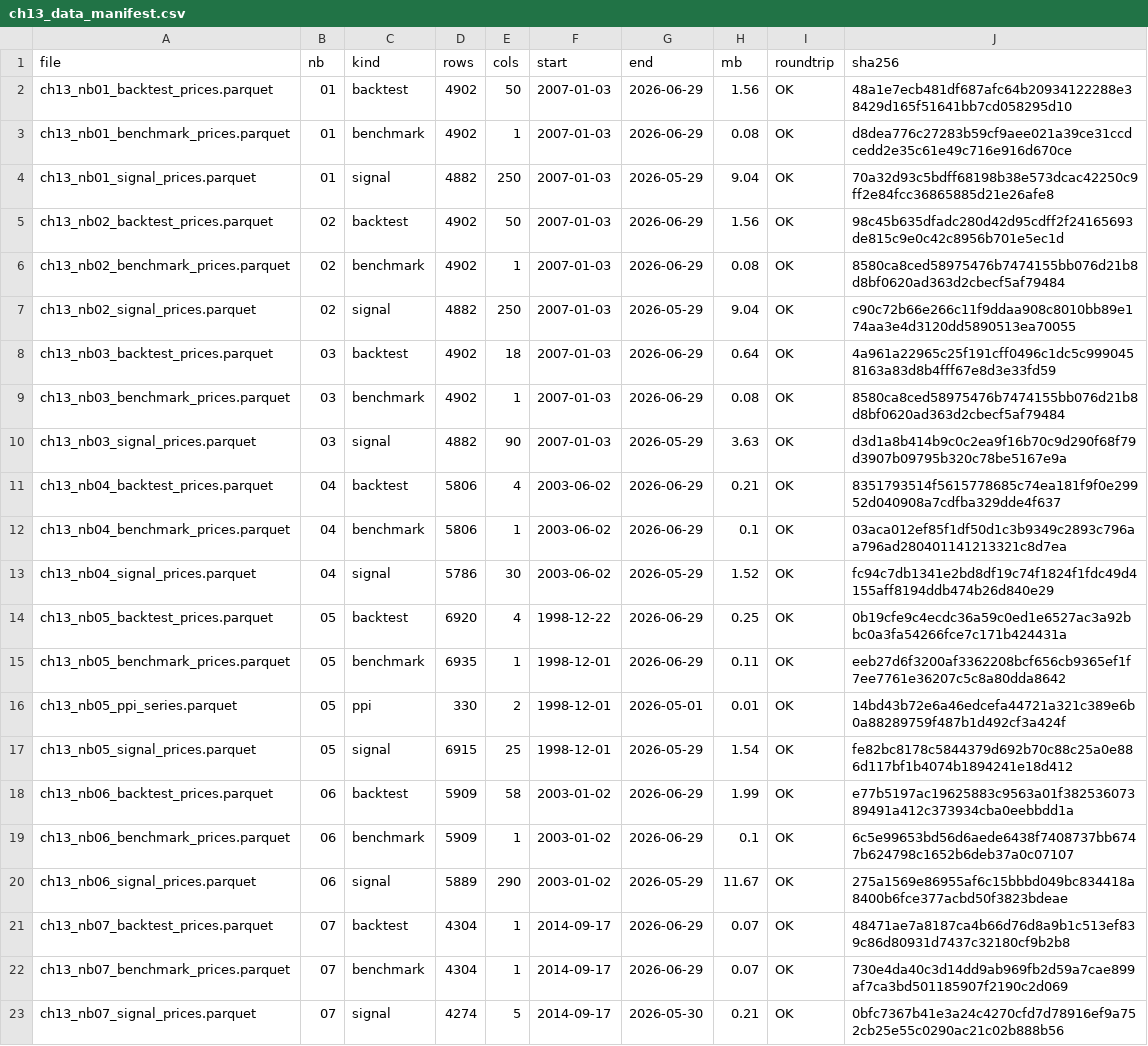
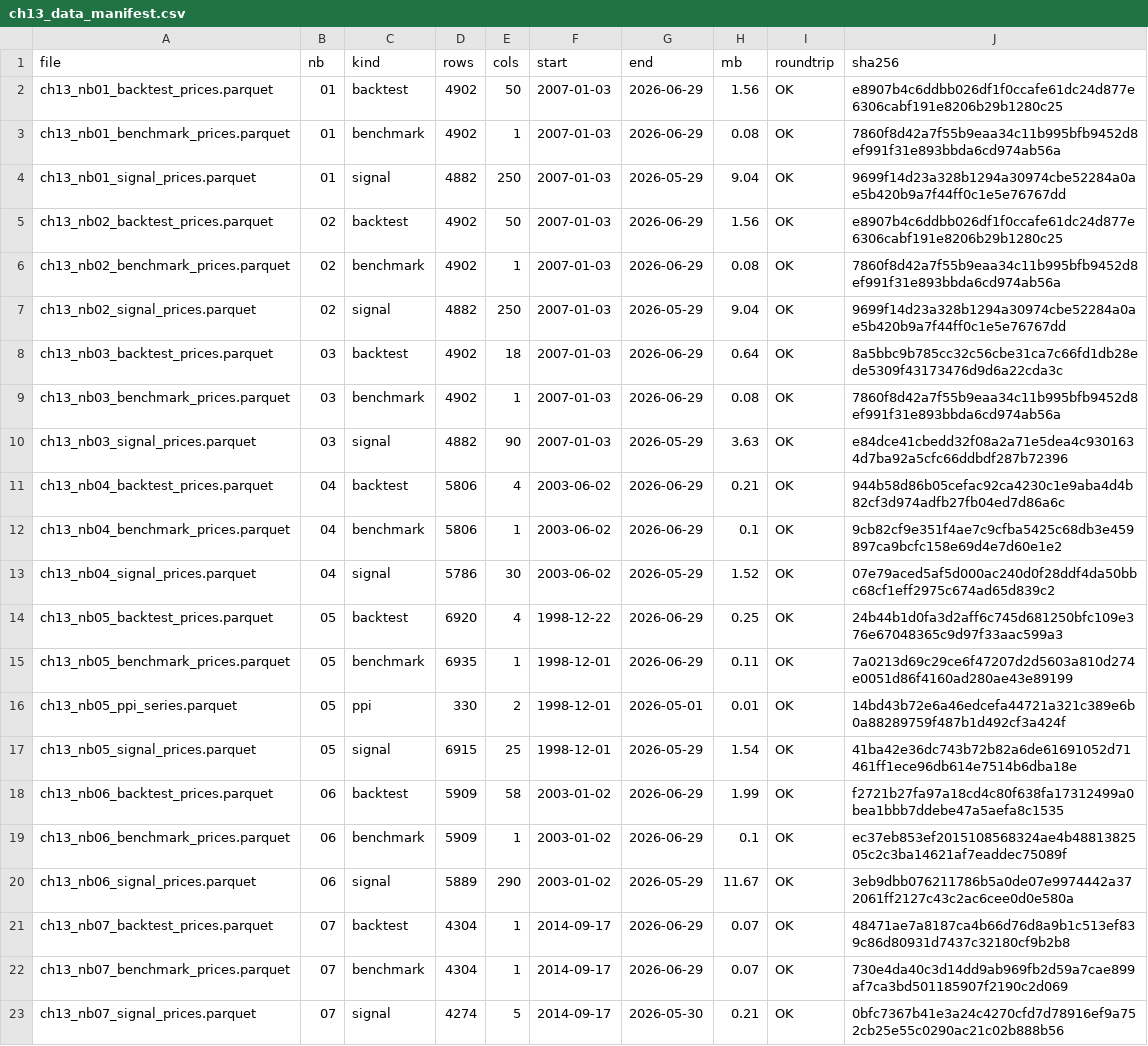
Before and after one commit to PacktPublishing/Hands-on-Financial-Trading-with-Python-Second-Edition, a CSV file: FINAL/chapter13/data_files/ch13_data_manifest.csv, drawn as a sheet.

Commit message:
fix data files for chapter 13

```diff
--- a/FINAL/chapter13/data_files/ch13_data_manifest.csv
+++ b/FINAL/chapter13/data_files/ch13_data_manifest.csv
@@ -1,21 +1,21 @@
 file,nb,kind,rows,cols,start,end,mb,roundtrip,sha256
-ch13_nb01_backtest_prices.parquet,01,backtest,4902,50,2007-01-03,2026-06-29,1.56,OK,48a1e7ecb481df687afc64b20934122288e38429d165f51641bb7cd058295d10
-ch13_nb01_benchmark_prices.parquet,01,benchmark,4902,1,2007-01-03,2026-06-29,0.08,OK,d8dea776c27283b59cf9aee021a39ce31ccdcedd2e35c61e49c716e916d670ce
-ch13_nb01_signal_prices.parquet,01,signal,4882,250,2007-01-03,2026-05-29,9.04,OK,70a32d93c5bdff68198b38e573dcac42250c9ff2e84fcc36865885d21e26afe8
-ch13_nb02_backtest_prices.parquet,02,backtest,4902,50,2007-01-03,2026-06-29,1.56,OK,98c45b635dfadc280d42d95cdff2f24165693de815c9e0c42c8956b701e5ec1d
-ch13_nb02_benchmark_prices.parquet,02,benchmark,4902,1,2007-01-03,2026-06-29,0.08,OK,8580ca8ced58975476b7474155bb076d21b8d8bf0620ad363d2cbecf5af79484
-ch13_nb02_signal_prices.parquet,02,signal,4882,250,2007-01-03,2026-05-29,9.04,OK,c90c72b66e266c11f9ddaa908c8010bb89e174aa3e4d3120dd5890513ea70055
-ch13_nb03_backtest_prices.parquet,03,backtest,4902,18,2007-01-03,2026-06-29,0.64,OK,4a961a22965c25f191cff0496c1dc5c9990458163a83d8b4fff67e8d3e33fd59
-ch13_nb03_benchmark_prices.parquet,03,benchmark,4902,1,2007-01-03,2026-06-29,0.08,OK,8580ca8ced58975476b7474155bb076d21b8d8bf0620ad363d2cbecf5af79484
-ch13_nb03_signal_prices.parquet,03,signal,4882,90,2007-01-03,2026-05-29,3.63,OK,d3d1a8b414b9c0c2ea9f16b70c9d290f68f79d3907b09795b320c78be5167e9a
-ch13_nb04_backtest_prices.parquet,04,backtest,5806,4,2003-06-02,2026-06-29,0.21,OK,8351793514f5615778685c74ea181f9f0e29952d040908a7cdfba329dde4f637
-ch13_nb04_benchmark_prices.parquet,04,benchmark,5806,1,2003-06-02,2026-06-29,0.1,OK,03aca012ef85f1df50d1c3b9349c2893c796aa796ad280401141213321c8d7ea
-ch13_nb04_signal_prices.parquet,04,signal,5786,30,2003-06-02,2026-05-29,1.52,OK,fc94c7db1341e2bd8df19c74f1824f1fdc49d4155aff8194ddb474b26d840e29
-ch13_nb05_backtest_prices.parquet,05,backtest,6920,4,1998-12-22,2026-06-29,0.25,OK,0b19cfe9c4ecdc36a59c0ed1e6527ac3a92bbc0a3fa54266fce7c171b424431a
-ch13_nb05_benchmark_prices.parquet,05,benchmark,6935,1,1998-12-01,2026-06-29,0.11,OK,eeb27d6f3200af3362208bcf656cb9365ef1f7ee7761e36207c5c8a80dda8642
+ch13_nb01_backtest_prices.parquet,01,backtest,4902,50,2007-01-03,2026-06-29,1.56,OK,e8907b4c6ddbb026df1f0ccafe61dc24d877e6306cabf191e8206b29b1280c25
+ch13_nb01_benchmark_prices.parquet,01,benchmark,4902,1,2007-01-03,2026-06-29,0.08,OK,7860f8d42a7f55b9eaa34c11b995bfb9452d8ef991f31e893bbda6cd974ab56a
+ch13_nb01_signal_prices.parquet,01,signal,4882,250,2007-01-03,2026-05-29,9.04,OK,9699f14d23a328b1294a30974cbe52284a0ae5b420b9a7f44ff0c1e5e76767dd
+ch13_nb02_backtest_prices.parquet,02,backtest,4902,50,2007-01-03,2026-06-29,1.56,OK,e8907b4c6ddbb026df1f0ccafe61dc24d877e6306cabf191e8206b29b1280c25
+ch13_nb02_benchmark_prices.parquet,02,benchmark,4902,1,2007-01-03,2026-06-29,0.08,OK,7860f8d42a7f55b9eaa34c11b995bfb9452d8ef991f31e893bbda6cd974ab56a
+ch13_nb02_signal_prices.parquet,02,signal,4882,250,2007-01-03,2026-05-29,9.04,OK,9699f14d23a328b1294a30974cbe52284a0ae5b420b9a7f44ff0c1e5e76767dd
+ch13_nb03_backtest_prices.parquet,03,backtest,4902,18,2007-01-03,2026-06-29,0.64,OK,8a5bbc9b785cc32c56cbe31ca7c66fd1db28ede5309f43173476d9d6a22cda3c
+ch13_nb03_benchmark_prices.parquet,03,benchmark,4902,1,2007-01-03,2026-06-29,0.08,OK,7860f8d42a7f55b9eaa34c11b995bfb9452d8ef991f31e893bbda6cd974ab56a
+ch13_nb03_signal_prices.parquet,03,signal,4882,90,2007-01-03,2026-05-29,3.63,OK,e84dce41cbedd32f08a2a71e5dea4c9301634d7ba92a5cfc66ddbdf287b72396
+ch13_nb04_backtest_prices.parquet,04,backtest,5806,4,2003-06-02,2026-06-29,0.21,OK,944b58d86b05cefac92ca4230c1e9aba4d4b82cf3d974adfb27fb04ed7d86a6c
+ch13_nb04_benchmark_prices.parquet,04,benchmark,5806,1,2003-06-02,2026-06-29,0.1,OK,9cb82cf9e351f4ae7c9cfba5425c68db3e459897ca9bcfc158e69d4e7d60e1e2
+ch13_nb04_signal_prices.parquet,04,signal,5786,30,2003-06-02,2026-05-29,1.52,OK,07e79aced5af5d000ac240d0f28ddf4da50bbc68cf1eff2975c674ad65d839c2
+ch13_nb05_backtest_prices.parquet,05,backtest,6920,4,1998-12-22,2026-06-29,0.25,OK,24b44b1d0fa3d2aff6c745d681250bfc109e376e67048365c9d97f33aac599a3
+ch13_nb05_benchmark_prices.parquet,05,benchmark,6935,1,1998-12-01,2026-06-29,0.11,OK,7a0213d69c29ce6f47207d2d5603a810d274e0051d86f4160ad280ae43e89199
 ch13_nb05_ppi_series.parquet,05,ppi,330,2,1998-12-01,2026-05-01,0.01,OK,14bd43b72e6a46edcefa44721a321c389e6b0a88289759f487b1d492cf3a424f
-ch13_nb05_signal_prices.parquet,05,signal,6915,25,1998-12-01,2026-05-29,1.54,OK,fe82bc8178c5844379d692b70c88c25a0e886d117bf1b4074b1894241e18d412
-ch13_nb06_backtest_prices.parquet,06,backtest,5909,58,2003-01-02,2026-06-29,1.99,OK,e77b5197ac19625883c9563a01f38253607389491a412c373934cba0eebbdd1a
-ch13_nb06_benchmark_prices.parquet,06,benchmark,5909,1,2003-01-02,2026-06-29,0.1,OK,6c5e99653bd56d6aede6438f7408737bb6747b624798c1652b6deb37a0c07107
-ch13_nb06_signal_prices.parquet,06,signal,5889,290,2003-01-02,2026-05-29,11.67,OK,275a1569e86955af6c15bbbd049bc834418a8400b6fce377acbd50f3823bdeae
+ch13_nb05_signal_prices.parquet,05,signal,6915,25,1998-12-01,2026-05-29,1.54,OK,41ba42e36dc743b72b82a6de61691052d71461ff1ece96db614e7514b6dba18e
+ch13_nb06_backtest_prices.parquet,06,backtest,5909,58,2003-01-02,2026-06-29,1.99,OK,f2721b27fa97a18cd4c80f638fa17312499a0bea1bbb7ddebe47a5aefa8c1535
+ch13_nb06_benchmark_prices.parquet,06,benchmark,5909,1,2003-01-02,2026-06-29,0.1,OK,ec37eb853ef2015108568324ae4b4881382505c2c3ba14621af7eaddec75089f
+ch13_nb06_signal_prices.parquet,06,signal,5889,290,2003-01-02,2026-05-29,11.67,OK,3eb9dbb076211786b5a0de07e9974442a372061ff2127c43c2ac6cee0d0e580a
 ch13_nb07_backtest_prices.parquet,07,backtest,4304,1,2014-09-17,2026-06-29,0.07,OK,48471ae7a8187ca4b66d76d8a9b1c513ef839c86d80931d7437c32180cf9b2b8
```
Also changed, not shown: 19 other files.
